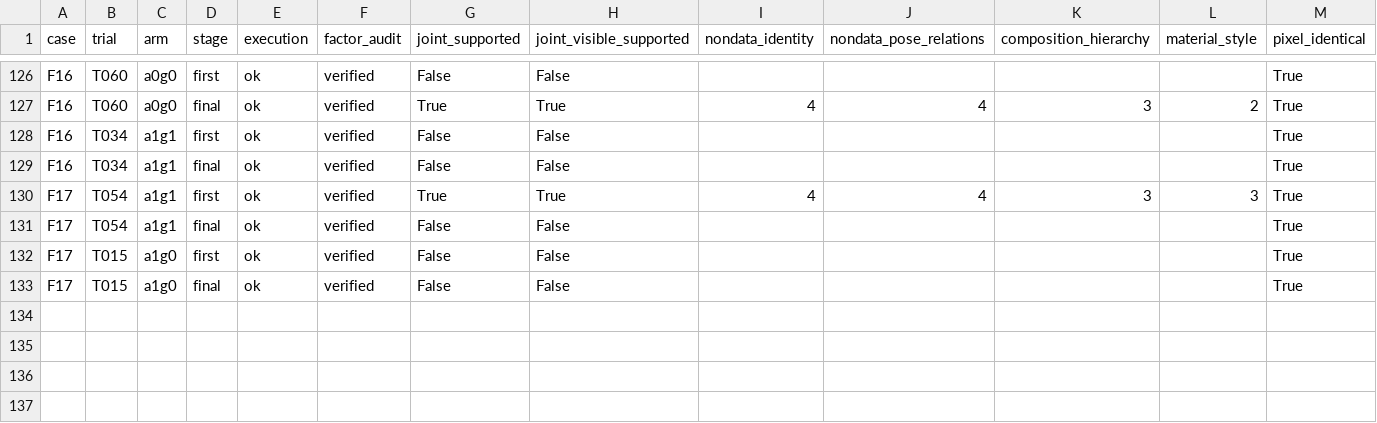
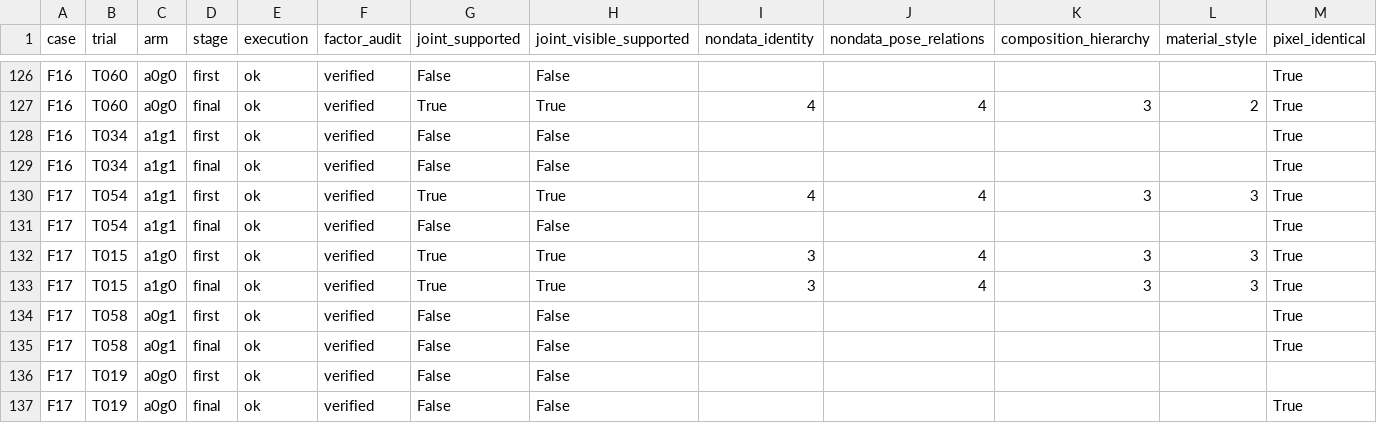
Before and after one commit to Guozihengwww/codemetaphor-review-127, a CSV file: reference-factorial-24/reports/reference_factorial24/metrics.csv, drawn as a sheet; only a part is shown, gaps mark what is left out.

Commit message:
Update24-design four-condition reference experiment

```diff
--- a/reference-factorial-24/reports/reference_factorial24/metrics.csv
+++ b/reference-factorial-24/reports/reference_factorial24/metrics.csv
@@ -131,3 +131,7 @@ F17,T054,a1g1,first,ok,verified,True,True,4,4,3,3,True
 F17,T054,a1g1,final,ok,verified,False,False,,,,,True
-F17,T015,a1g0,first,ok,verified,False,False,,,,,True
-F17,T015,a1g0,final,ok,verified,False,False,,,,,True
+F17,T015,a1g0,first,ok,verified,True,True,3,4,3,3,True
+F17,T015,a1g0,final,ok,verified,True,True,3,4,3,3,True
+F17,T058,a0g1,first,ok,verified,False,False,,,,,True
+F17,T058,a0g1,final,ok,verified,False,False,,,,,True
+F17,T019,a0g0,first,ok,verified,False,False,,,,,
+F17,T019,a0g0,final,ok,verified,False,False,,,,,True
```
Also changed, not shown: 8 other files.
